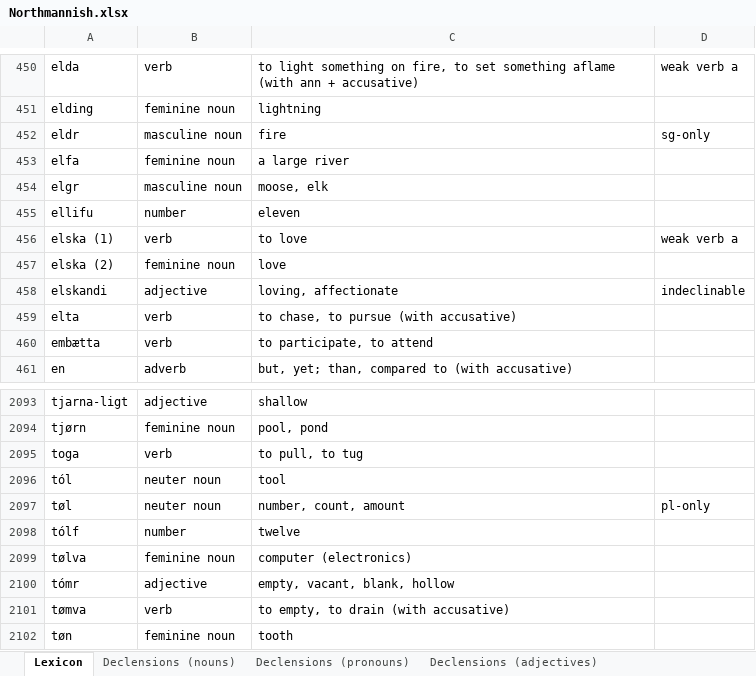
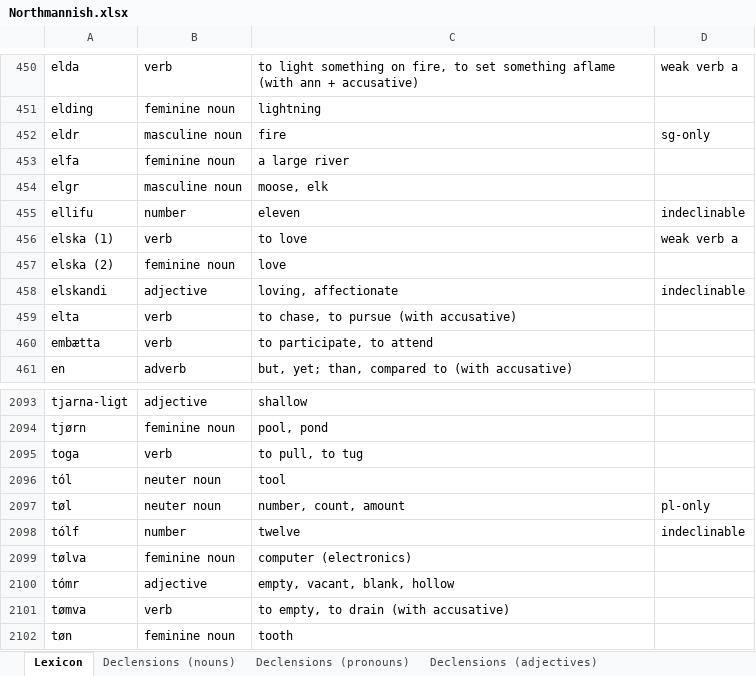
Before and after one commit to Oneo64/Aldraheimr2ndEdition, an Excel workbook: Literature/Languages/Northmannish.xlsx, sheet Lexicon, drawn as a sheet; only a part is shown, gaps mark what is left out; values as stored, in another font and other column widths than the file's, no borders; charts and pictures and table styles not drawn; the diff covers the shown part only; the diff names each change by its address in the sheet, - before the commit and + after, or states it on an @@ line.

```diff
--- a/Literature/Languages/Northmannish.xlsx (sheet Lexicon)
+++ b/Literature/Languages/Northmannish.xlsx (sheet Lexicon)
-D455: (empty)
+D455: indeclinable
-D2098: (empty)
+D2098: indeclinable
```
Also changed, not shown: 27 edited cells elsewhere in this sheet.
